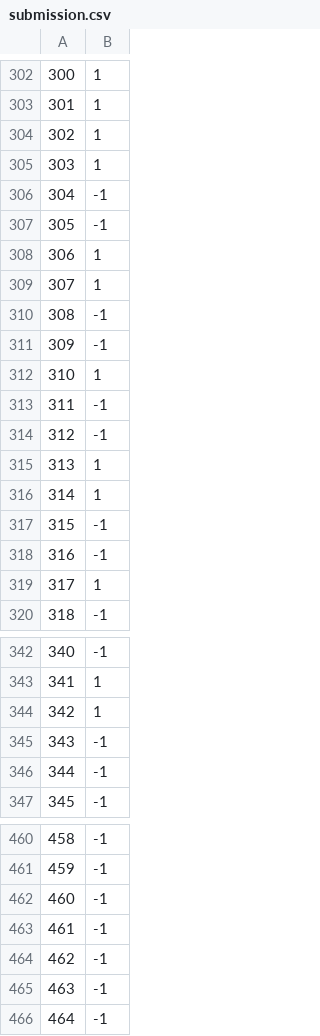
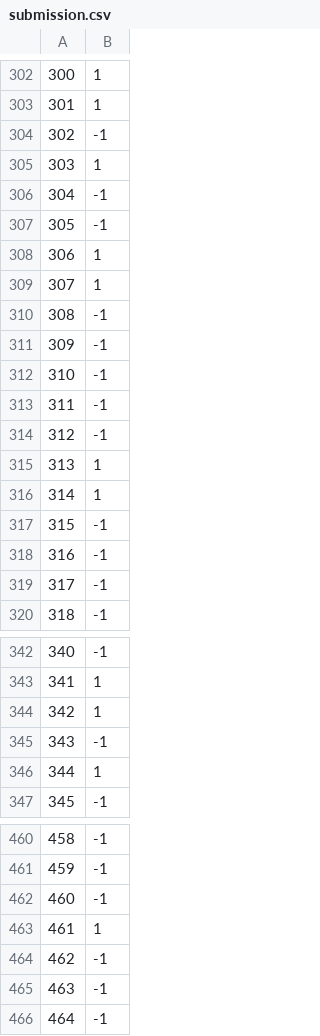
Before and after one commit to anniezhang11/kaggle, a CSV file: submission.csv, drawn as a sheet; only a part is shown, gaps mark what is left out; the diff covers the shown part only.

```diff
--- a/submission.csv
+++ b/submission.csv
@@ -303,3 +303,3 @@
 301,1
-302,1
+302,-1
 303,1
@@ -311,3 +311,3 @@
 309,-1
-310,1
+310,-1
 311,-1
@@ -318,3 +318,3 @@
 316,-1
-317,1
+317,-1
 318,-1
@@ -345,3 +345,3 @@
 343,-1
-344,-1
+344,1
 345,-1
@@ -462,3 +462,3 @@
 460,-1
-461,-1
+461,1
 462,-1
```
Also changed, not shown: 12 edited cells elsewhere in this file, 1 other file.
